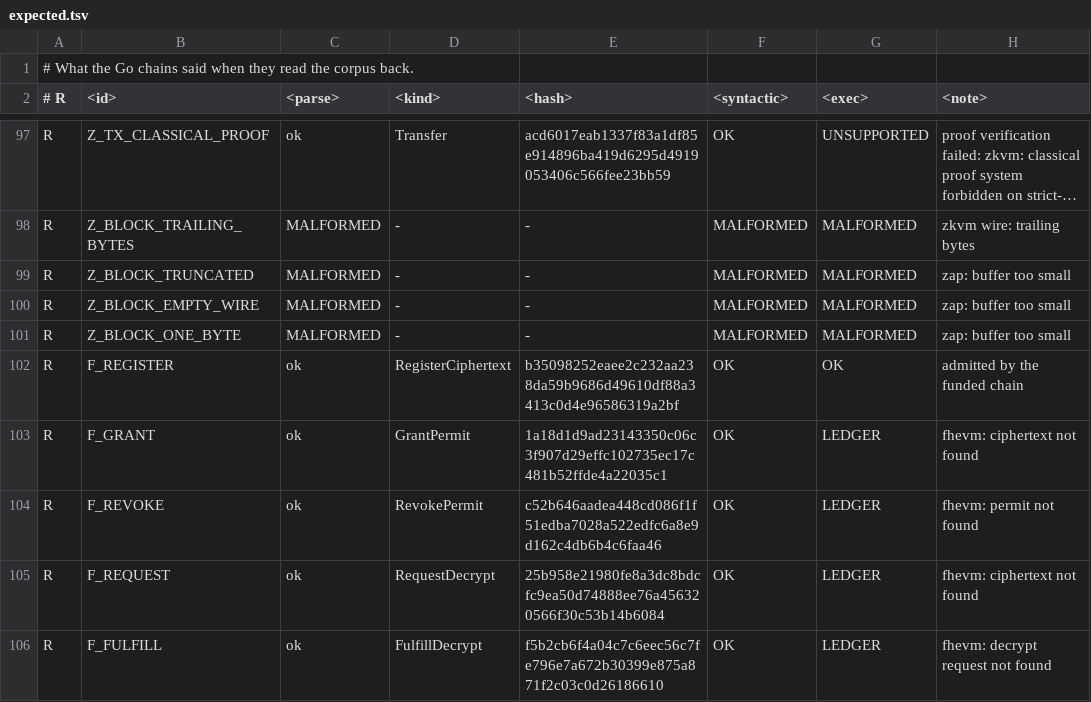
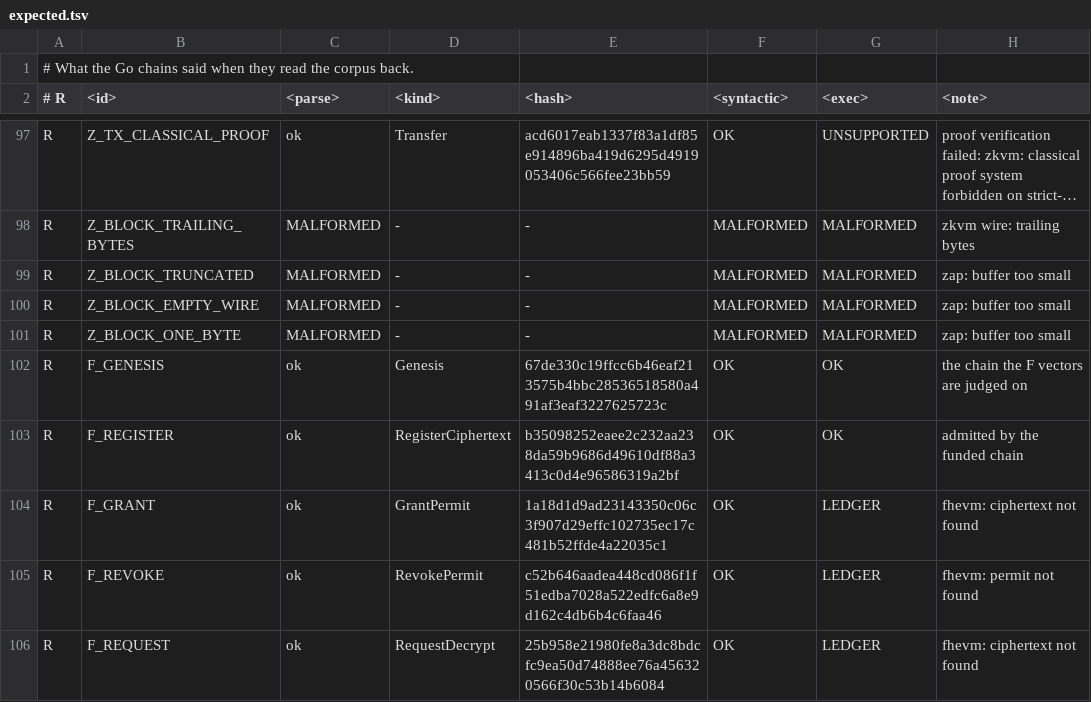
Before and after one commit to luxfi/node, a TSV file: conformance/corpus/expected.tsv, drawn as a sheet; only a part is shown, gaps mark what is left out; the shorter side is filled out with more unchanged rows; long unchanged cells end in ….

```diff
--- a/conformance/corpus/expected.tsv
+++ b/conformance/corpus/expected.tsv
@@ -101,2 +101,3 @@ R	Z_BLOCK_EMPTY_WIRE	MALFORMED	-	-	MALFORMED	MALFORMED	zap: buffer too small
 R	Z_BLOCK_ONE_BYTE	MALFORMED	-	-	MALFORMED	MALFORMED	zap: buffer too small
+R	F_GENESIS	ok	Genesis	67de330c19ffcc6b46eaf213575b4bbc28536518580a491af3eaf3227625723c	OK	OK	the chain the F vectors are judged on
 R	F_REGISTER	ok	RegisterCiphertext	b35098252eaee2c232aa238da59b9686d49610df88a3413c0d4e96586319a2bf	OK	OK	admitted by the funded chain
```
Also changed, not shown: conformance/corpus/vectors.tsv, 1 other file.
